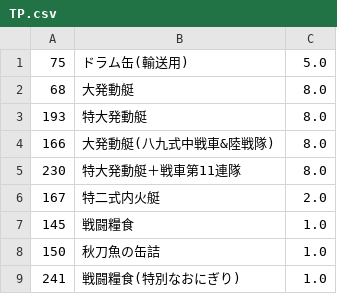
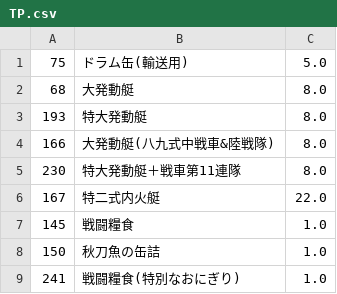
Before and after one commit to fujieda/KancolleSniffer, a CSV file: Data/TP.csv, drawn as a sheet.

```diff
--- a/Data/TP.csv
+++ b/Data/TP.csv
@@ -5,3 +5,3 @@
 230,特大発動艇＋戦車第11連隊,8.0
-167,特二式内火艇,2.0
+167,特二式内火艇,22.0
 145,戦闘糧食,1.0
```
Also changed, not shown: 1 other file.
